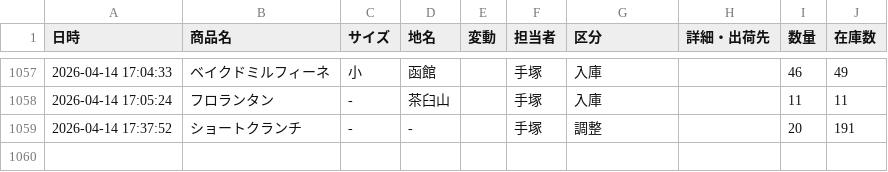
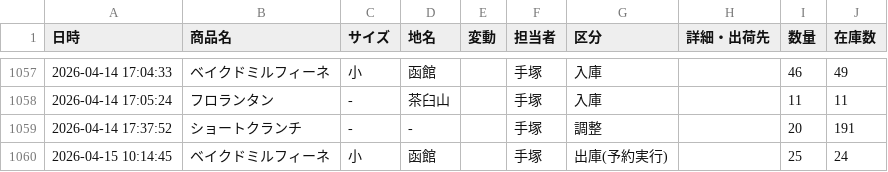
Before and after one commit to iplan381/zaiko-kanri, a CSV file: stock_log_main.csv, drawn as a sheet; only a part is shown, gaps mark what is left out.

Commit message:
Auto Res Log

```diff
--- a/stock_log_main.csv
+++ b/stock_log_main.csv
@@ -1059 +1059,2 @@
 2026-04-14 17:37:52,ショートクランチ, - ,-,,手塚,調整,,20,191
+2026-04-15 10:14:45,ベイクドミルフィーネ,小,函館,,手塚,出庫(予約実行),,25,24
```
